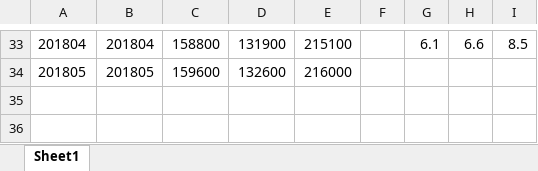
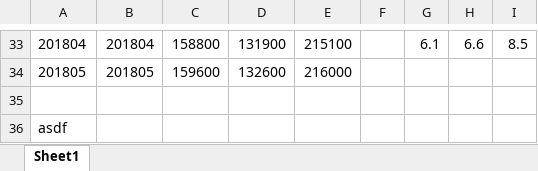
Before and after one commit to chris-vecchio/geojsontest, an Excel workbook: cincinnati_zillow_calcs.xlsx, sheet Sheet1, drawn as a sheet; only a part is shown, gaps mark what is left out; values as stored, in another font and other column widths than the file's, no borders; the diff names each change by its address in the sheet, - before the commit and + after, or states it on an @@ line.

Commit message:
Add files via upload
Added asdf to cell in worksheet.

```diff
--- a/cincinnati_zillow_calcs.xlsx (sheet Sheet1)
+++ b/cincinnati_zillow_calcs.xlsx (sheet Sheet1)
+row 35: (empty)
+row 36: asdf
```
